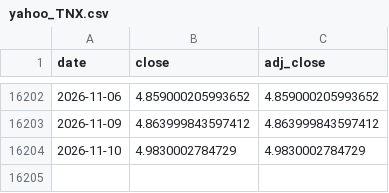
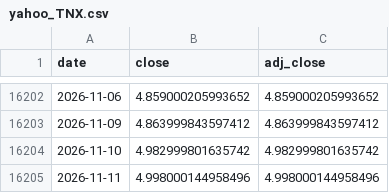
Before and after one commit to Mattepoli94/signals-platform, a CSV file: data/radar/yahoo_TNX.csv, drawn as a sheet; only a part is shown, gaps mark what is left out.

```diff
--- a/data/radar/yahoo_TNX.csv
+++ b/data/radar/yahoo_TNX.csv
@@ -16203,2 +16203,3 @@ date,close,adj_close
 2026-11-09,4.863999843597412,4.863999843597412
-2026-11-10,4.9830002784729,4.9830002784729
+2026-11-10,4.982999801635742,4.982999801635742
+2026-11-11,4.998000144958496,4.998000144958496
```
Also changed, not shown: data/prices/GBPUSD.csv, data/prices/QQQ.csv, 36 other files.
